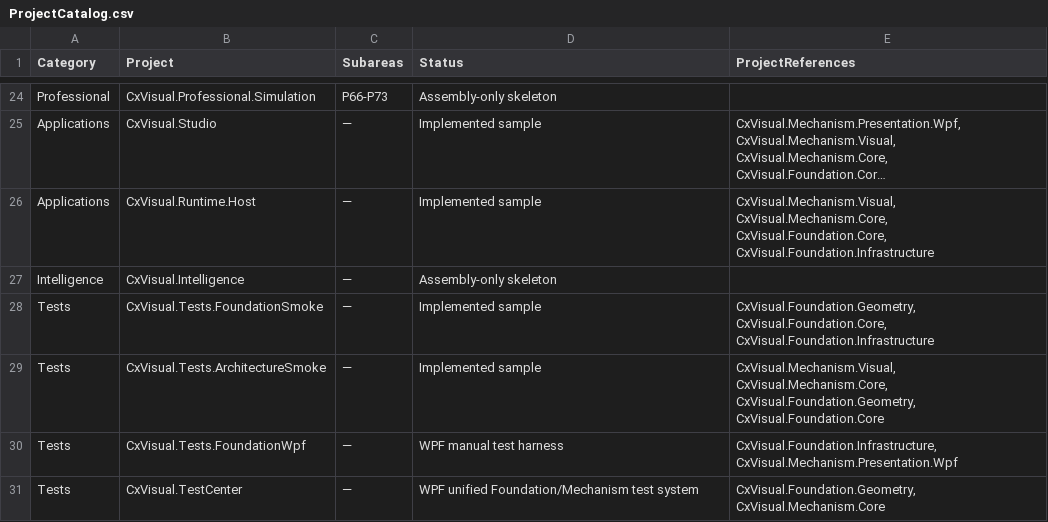
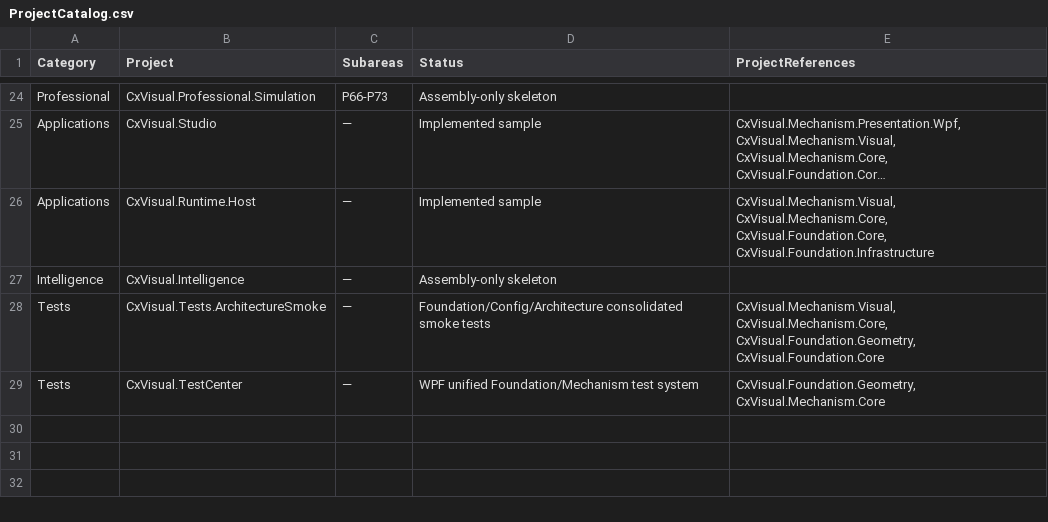
Before and after one commit to oudream/cx-visual-x3, a CSV file: DOCS/ProjectCatalog.csv, drawn as a sheet; only a part is shown, gaps mark what is left out; long unchanged cells end in ….

```diff
--- a/DOCS/ProjectCatalog.csv
+++ b/DOCS/ProjectCatalog.csv
@@ -27,5 +27,3 @@ Applications,CxVisual.Runtime.Host,—,Implemented sample,"CxVisual.Mechanism.Vi
 Intelligence,CxVisual.Intelligence,—,Assembly-only skeleton,
-Tests,CxVisual.Tests.FoundationSmoke,—,Implemented sample,"CxVisual.Foundation.Geometry, CxVisual.Foundation.Core, CxVisual.Foundation.Infrastructure"
-Tests,CxVisual.Tests.ArchitectureSmoke,—,Implemented sample,"CxVisual.Mechanism.Visual, CxVisual.Mechanism.Core, CxVisual.Foundation.Geometry, CxVisual.Foundation.Core"
-Tests,CxVisual.Tests.FoundationWpf,—,WPF manual test harness,"CxVisual.Foundation.Infrastructure, CxVisual.Mechanism.Presentation.Wpf"
+Tests,CxVisual.Tests.ArchitectureSmoke,—,Foundation/Config/Architecture consolidated smoke tests,"CxVisual.Mechanism.Visual, CxVisual.Mechanism.Core, CxVisual.Foundation.Geometry, CxVisual.Foundation.Core"
 Tests,CxVisual.TestCenter,—,WPF unified Foundation/Mechanism test system,"CxVisual.Foundation.Geometry, CxVisual.Mechanism.Core"
```
Also changed, not shown: 11 other files.
